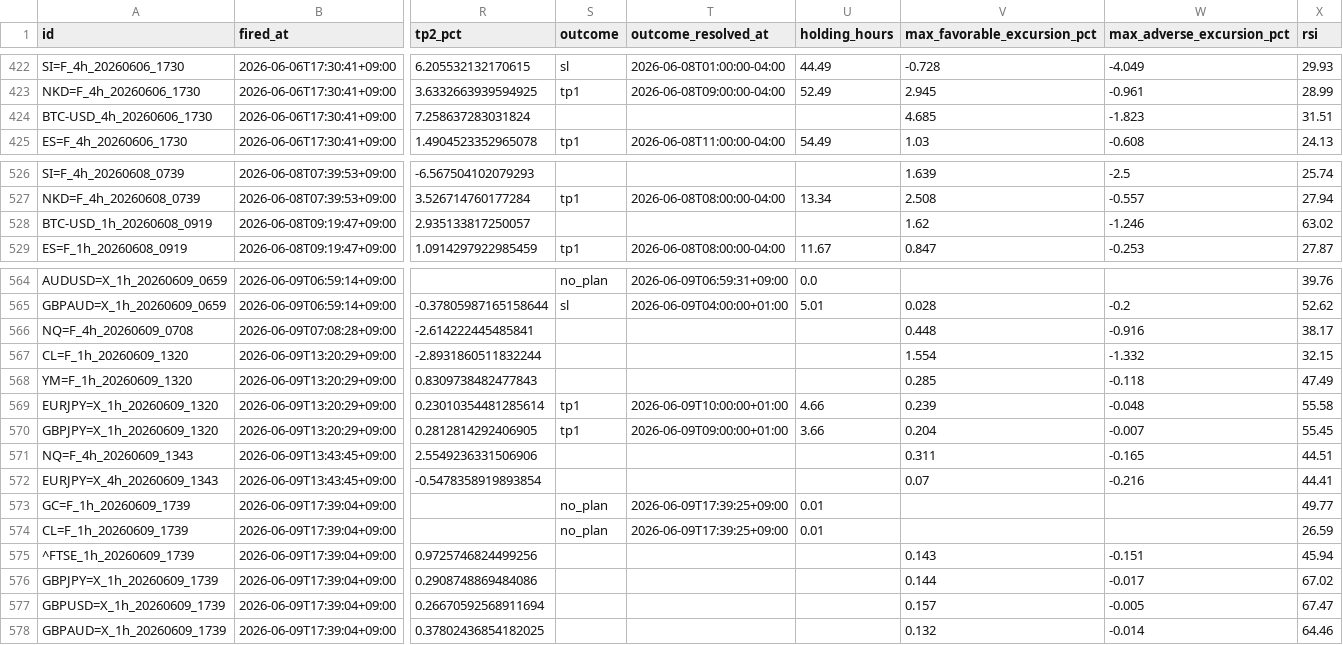
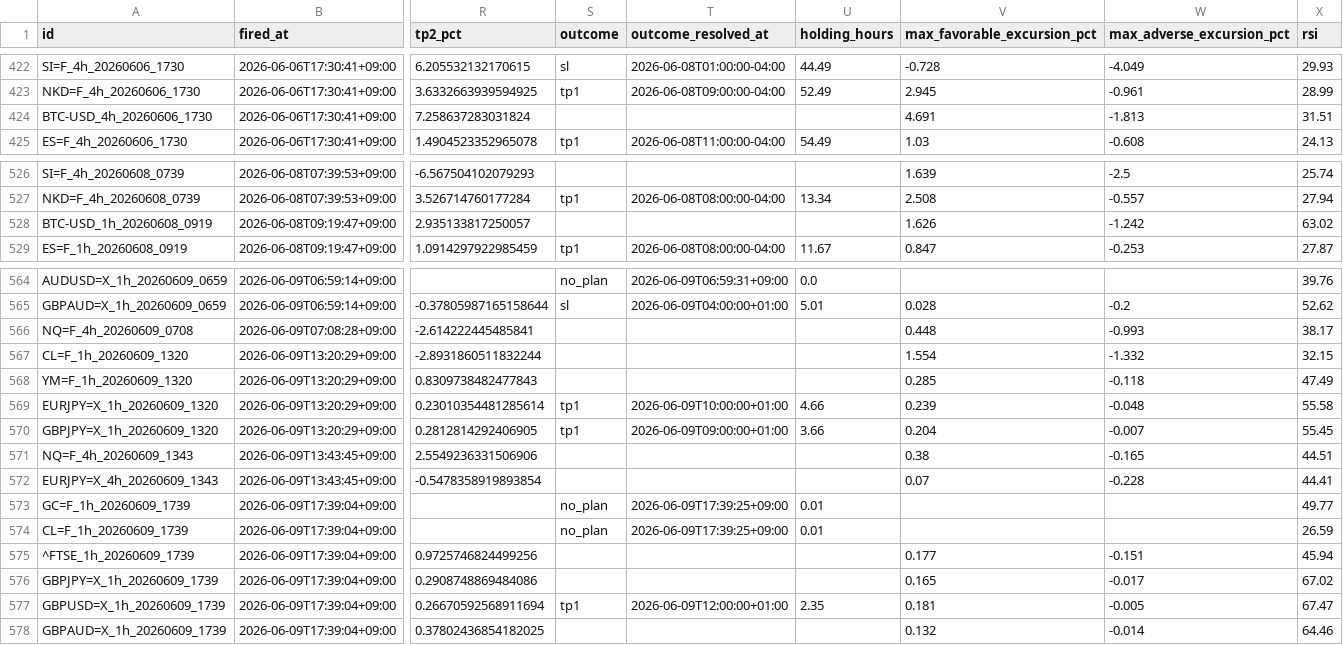
Before and after one commit to invest-ai-info/marketwatch-ai, a CSV file: signals-log.csv, drawn as a sheet; only a part is shown, gaps mark what is left out; the diff names each change by its address in the sheet, - before the commit and + after, or states it on an @@ line.

```diff
--- a/signals-log.csv
+++ b/signals-log.csv
-V424 (max_favorable_excursion_pct): 4.685
+V424 (max_favorable_excursion_pct): 4.691
-W424 (max_adverse_excursion_pct): -1.823
+W424 (max_adverse_excursion_pct): -1.813
-V528 (max_favorable_excursion_pct): 1.62
+V528 (max_favorable_excursion_pct): 1.626
-W528 (max_adverse_excursion_pct): -1.246
+W528 (max_adverse_excursion_pct): -1.242
-W566 (max_adverse_excursion_pct): -0.916
+W566 (max_adverse_excursion_pct): -0.993
-V571 (max_favorable_excursion_pct): 0.311
+V571 (max_favorable_excursion_pct): 0.38
-W572 (max_adverse_excursion_pct): -0.216
+W572 (max_adverse_excursion_pct): -0.228
-V575 (max_favorable_excursion_pct): 0.143
+V575 (max_favorable_excursion_pct): 0.177
-V576 (max_favorable_excursion_pct): 0.144
+V576 (max_favorable_excursion_pct): 0.165
-S577 (outcome): (empty)
+S577 (outcome): tp1
-T577 (outcome_resolved_at): (empty)
+T577 (outcome_resolved_at): 2026-06-09T12:00:00+01:00
-U577 (holding_hours): (empty)
+U577 (holding_hours): 2.35
-V577 (max_favorable_excursion_pct): 0.157
+V577 (max_favorable_excursion_pct): 0.181
```
Also changed, not shown: 2 other files.
